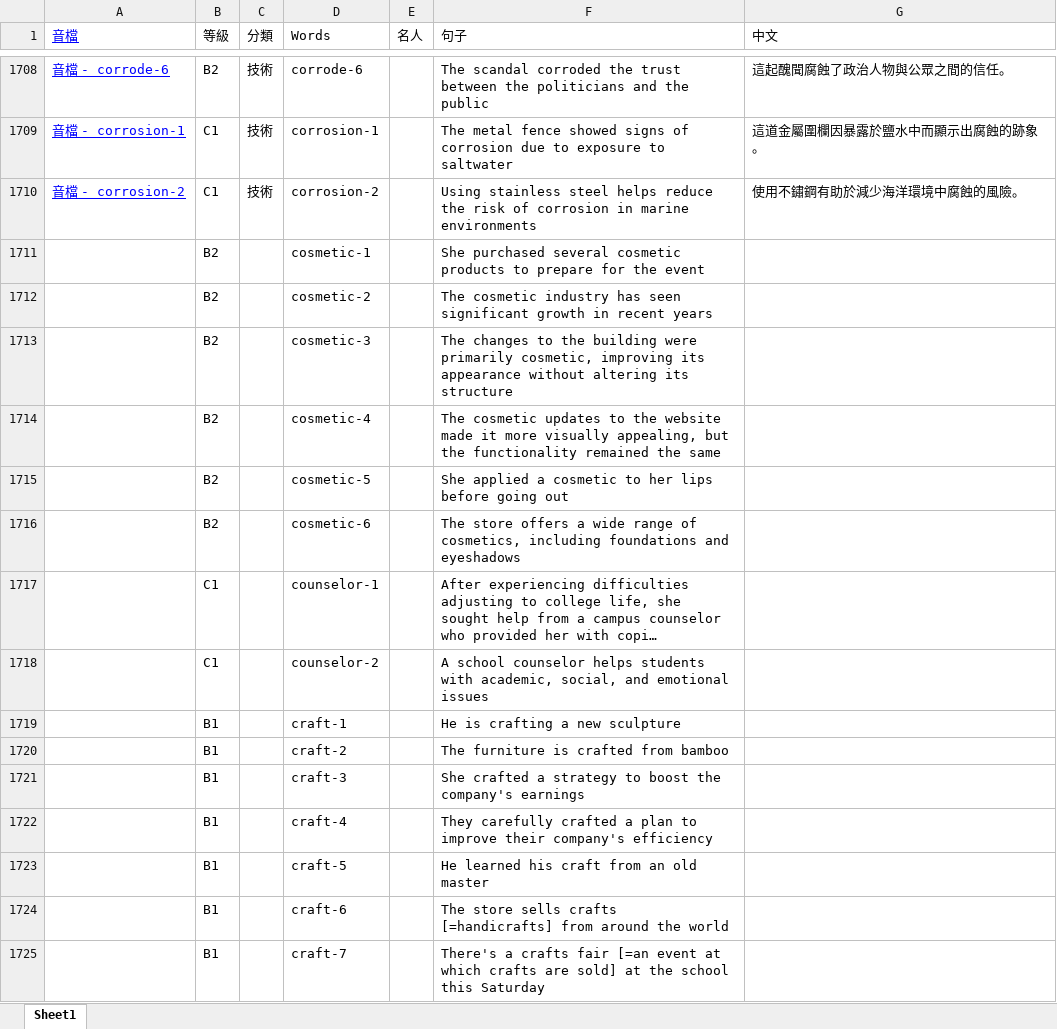
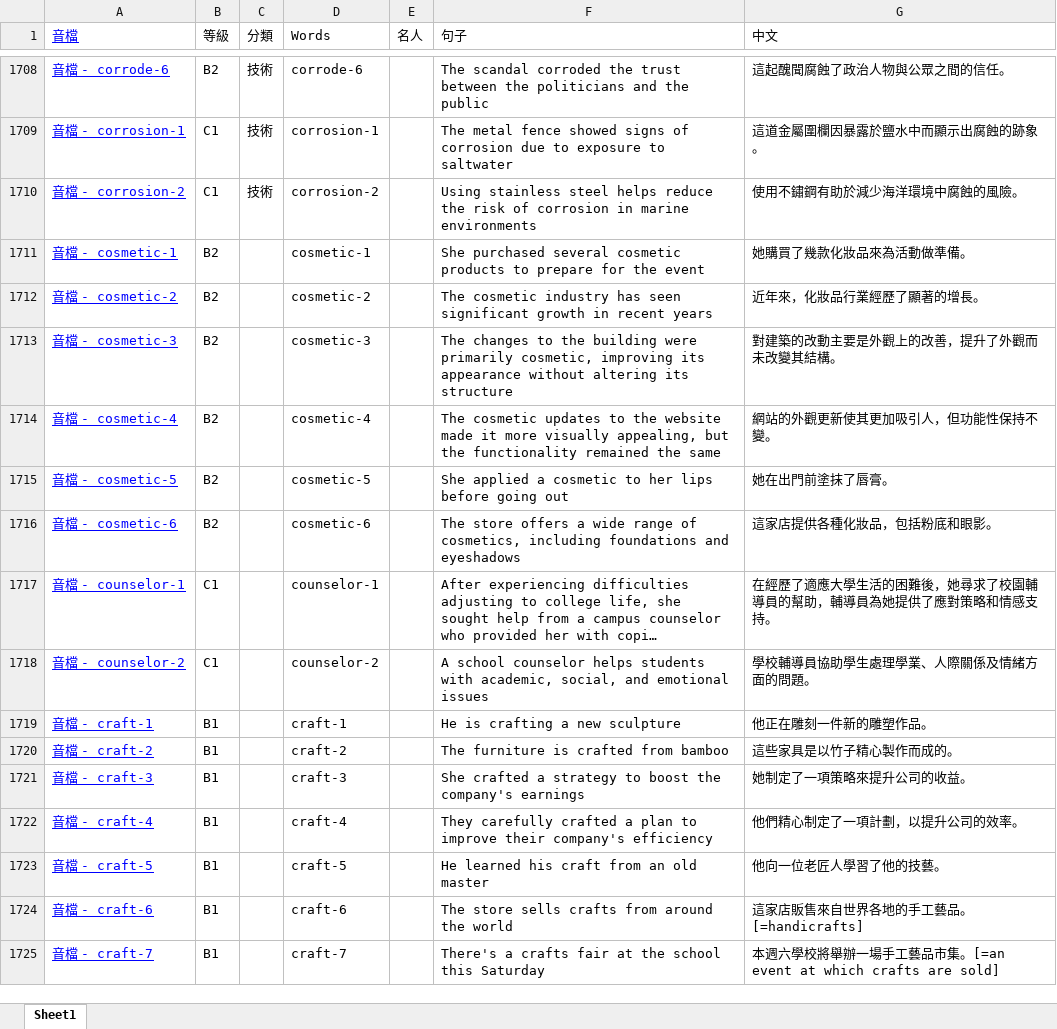
Before and after one commit to BoydYang-Designer/English-vocabulary, an Excel workbook: Sentence file/sentence.xlsx, sheet Sheet1, drawn as a sheet; only a part is shown, gaps mark what is left out; long unchanged cells end in …; values as stored, in another font and other column widths than the file's, no borders; removed rows and columns are numbered as before the commit, all else as after; the diff covers the shown part only; the diff names each change by its address in the sheet, - before the commit and + after, or states it on an @@ line.

```diff
--- a/Sentence file/sentence.xlsx (sheet Sheet1)
+++ b/Sentence file/sentence.xlsx (sheet Sheet1)
-A1711 (音檔): (empty)
+A1711 (音檔): 音檔 - cosmetic-1
-G1711 (中文): (empty)
+G1711 (中文): 她購買了幾款化妝品來為活動做準備。
-A1712 (音檔): (empty)
+A1712 (音檔): 音檔 - cosmetic-2
-G1712 (中文): (empty)
+G1712 (中文): 近年來，化妝品行業經歷了顯著的增長。
-A1713 (音檔): (empty)
+A1713 (音檔): 音檔 - cosmetic-3
-G1713 (中文): (empty)
+G1713 (中文): 對建築的改動主要是外觀上的改善，提升了外觀而未改變其結構。
-A1714 (音檔): (empty)
+A1714 (音檔): 音檔 - cosmetic-4
-G1714 (中文): (empty)
+G1714 (中文): 網站的外觀更新使其更加吸引人，但功能性保持不變。
-A1715 (音檔): (empty)
+A1715 (音檔): 音檔 - cosmetic-5
-G1715 (中文): (empty)
+G1715 (中文): 她在出門前塗抹了唇膏。
-A1716 (音檔): (empty)
+A1716 (音檔): 音檔 - cosmetic-6
-G1716 (中文): (empty)
+G1716 (中文): 這家店提供各種化妝品，包括粉底和眼影。
-A1717 (音檔): (empty)
+A1717 (音檔): 音檔 - counselor-1
-G1717 (中文): (empty)
+G1717 (中文): 在經歷了適應大學生活的困難後，她尋求了校園輔導員的幫助，輔導員為她提供了應對策略和情感支持。
-A1718 (音檔): (empty)
+A1718 (音檔): 音檔 - counselor-2
-G1718 (中文): (empty)
+G1718 (中文): 學校輔導員協助學生處理學業、人際關係及情緒方面的問題。
-A1719 (音檔): (empty)
+A1719 (音檔): 音檔 - craft-1
-G1719 (中文): (empty)
+G1719 (中文): 他正在雕刻一件新的雕塑作品。
-A1720 (音檔): (empty)
+A1720 (音檔): 音檔 - craft-2
-G1720 (中文): (empty)
+G1720 (中文): 這些家具是以竹子精心製作而成的。
-A1721 (音檔): (empty)
+A1721 (音檔): 音檔 - craft-3
-G1721 (中文): (empty)
+G1721 (中文): 她制定了一項策略來提升公司的收益。
-A1722 (音檔): (empty)
+A1722 (音檔): 音檔 - craft-4
-G1722 (中文): (empty)
+G1722 (中文): 他們精心制定了一項計劃，以提升公司的效率。
-A1723 (音檔): (empty)
+A1723 (音檔): 音檔 - craft-5
-G1723 (中文): (empty)
+G1723 (中文): 他向一位老匠人學習了他的技藝。
-A1724 (音檔): (empty)
+A1724 (音檔): 音檔 - craft-6
-F1724 (句子): …sells crafts [=handicrafts] from around…
+F1724 (句子): …sells crafts from around…
-G1724 (中文): (empty)
+G1724 (中文): 這家店販售來自世界各地的手工藝品。[=handicrafts]
-row 1725:  | B1 |  | craft-7 |  | There's a crafts fair [=an event at which crafts are sold] at the school this Saturday
+row 1725: 音檔 - craft-7 | B1 |  | craft-7 |  | There's a crafts fair at the school this Saturday | 本週六學校將舉辦一場手工藝品市集。[=an event at which crafts are sold]
```
Also changed, not shown: 82 edited cells elsewhere in this sheet, audio_files/Z_total_words.xlsx, 56 other files.
